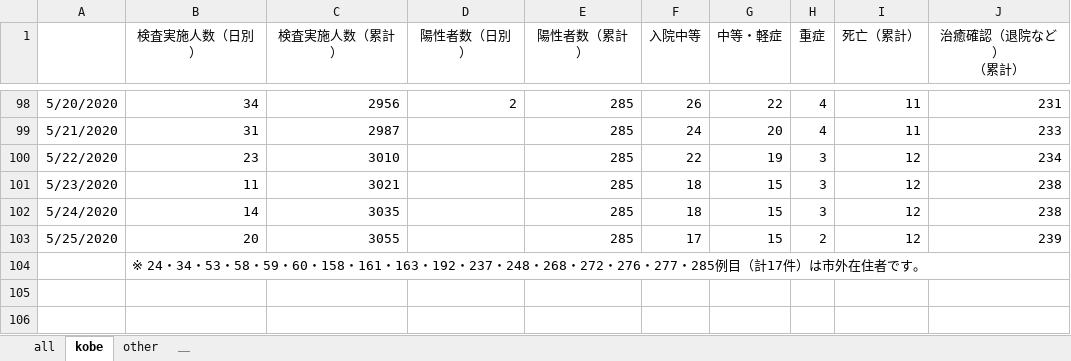
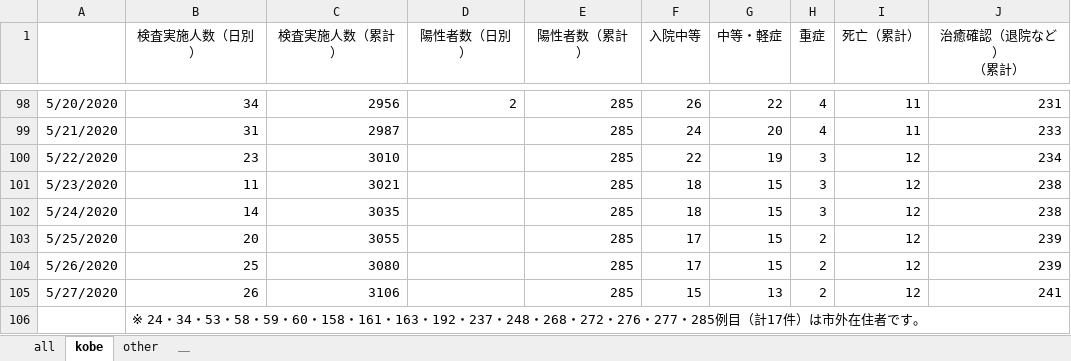
Before and after one commit to codeforjapan/kobe-stopcovid19, an Excel workbook: data/kansensya_pcr.xlsx, sheet kobe, drawn as a sheet; only a part is shown, gaps mark what is left out; values as stored, in another font and other column widths than the file's, no borders; the diff names each change by its address in the sheet, - before the commit and + after, or states it on an @@ line.

```diff
--- a/data/kansensya_pcr.xlsx (sheet kobe)
+++ b/data/kansensya_pcr.xlsx (sheet kobe)
+row 104: 5/26/2020 | 25 | 3080 |  | 285 | 17 | 15 | 2 | 12 | 239
+row 105: 5/27/2020 | 26 | 3106 |  | 285 | 15 | 13 | 2 | 12 | 241
```
Also changed, not shown: sheet all, sheet other, data/sodan.xlsx, 22 other files.
